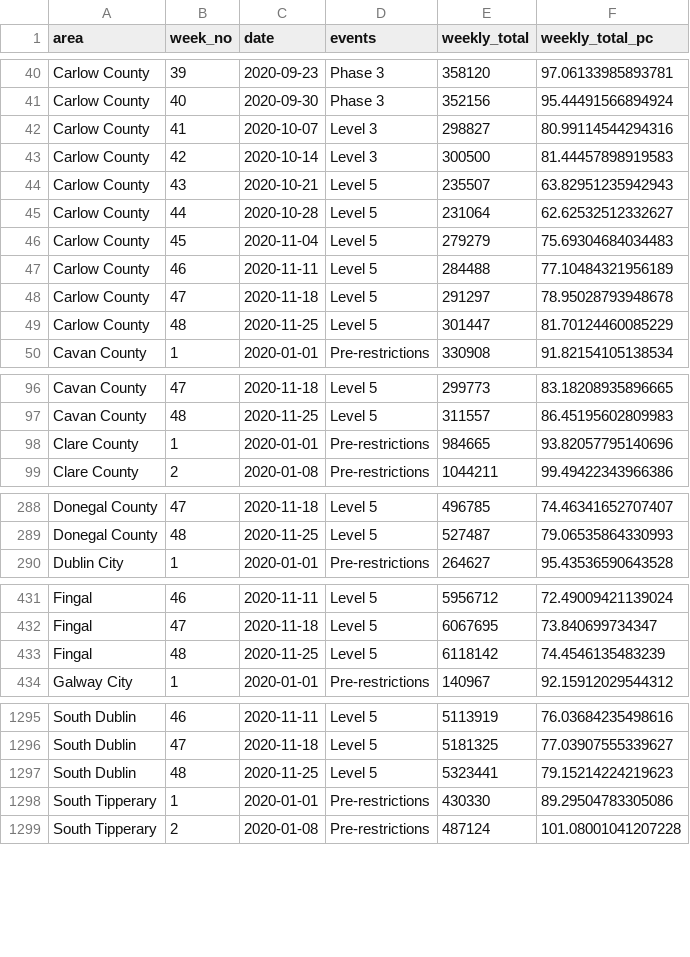
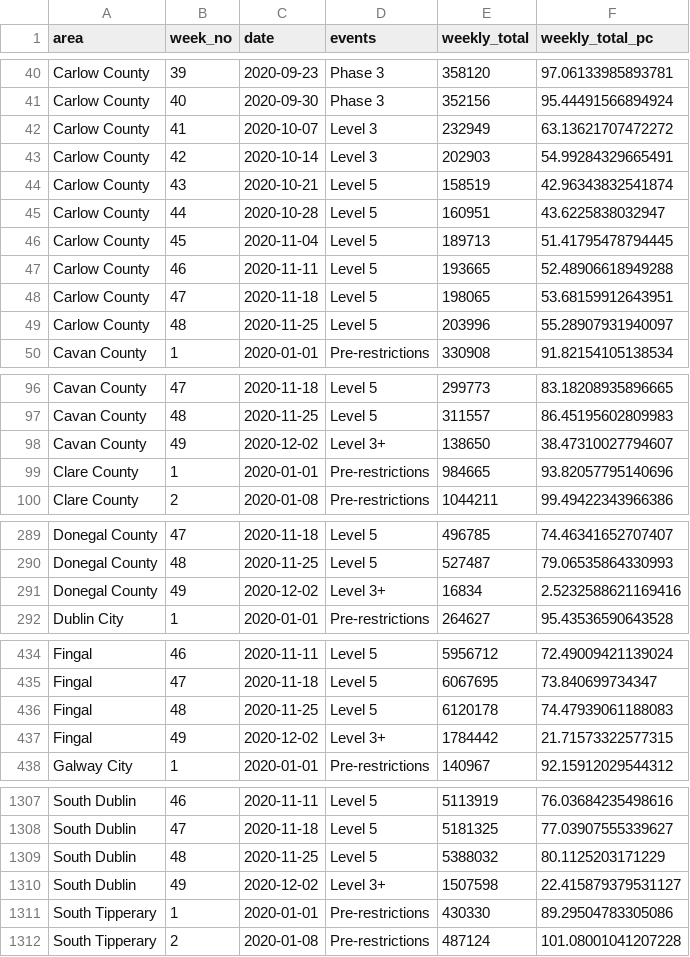
Before and after one commit to DavidJPOS/TII_road_data, a CSV file: data/geohive_files/areas_weekly.csv, drawn as a sheet; only a part is shown, gaps mark what is left out; the diff covers the shown part only.

```diff
--- a/data/geohive_files/areas_weekly.csv
+++ b/data/geohive_files/areas_weekly.csv
@@ -41,10 +41,10 @@ Carlow County,39,2020-09-23,Phase 3,358120,97.06133985893781
 Carlow County,40,2020-09-30,Phase 3,352156,95.44491566894924
-Carlow County,41,2020-10-07,Level 3,298827,80.99114544294316
-Carlow County,42,2020-10-14,Level 3,300500,81.44457898919583
-Carlow County,43,2020-10-21,Level 5,235507,63.82951235942943
-Carlow County,44,2020-10-28,Level 5,231064,62.62532512332627
-Carlow County,45,2020-11-04,Level 5,279279,75.69304684034483
-Carlow County,46,2020-11-11,Level 5,284488,77.10484321956189
-Carlow County,47,2020-11-18,Level 5,291297,78.95028793948678
-Carlow County,48,2020-11-25,Level 5,301447,81.70124460085229
+Carlow County,41,2020-10-07,Level 3,232949,63.13621707472272
+Carlow County,42,2020-10-14,Level 3,202903,54.99284329665491
+Carlow County,43,2020-10-21,Level 5,158519,42.96343832541874
+Carlow County,44,2020-10-28,Level 5,160951,43.6225838032947
+Carlow County,45,2020-11-04,Level 5,189713,51.41795478794445
+Carlow County,46,2020-11-11,Level 5,193665,52.48906618949288
+Carlow County,47,2020-11-18,Level 5,198065,53.68159912643951
+Carlow County,48,2020-11-25,Level 5,203996,55.28907931940097
 Cavan County,1,2020-01-01,Pre-restrictions,330908,91.82154105138534
@@ -97,2 +97,3 @@ Cavan County,47,2020-11-18,Level 5,299773,83.18208935896665
 Cavan County,48,2020-11-25,Level 5,311557,86.45195602809983
+Cavan County,49,2020-12-02,Level 3+,138650,38.47310027794607
 Clare County,1,2020-01-01,Pre-restrictions,984665,93.82057795140696
@@ -289,2 +290,3 @@ Donegal County,47,2020-11-18,Level 5,496785,74.46341652707407
 Donegal County,48,2020-11-25,Level 5,527487,79.06535864330993
+Donegal County,49,2020-12-02,Level 3+,16834,2.5232588621169416
 Dublin City,1,2020-01-01,Pre-restrictions,264627,95.43536590643528
@@ -432,3 +435,4 @@ Fingal,46,2020-11-11,Level 5,5956712,72.49009421139024
 Fingal,47,2020-11-18,Level 5,6067695,73.840699734347
-Fingal,48,2020-11-25,Level 5,6118142,74.4546135483239
+Fingal,48,2020-11-25,Level 5,6120178,74.47939061188083
+Fingal,49,2020-12-02,Level 3+,1784442,21.71573322577315
 Galway City,1,2020-01-01,Pre-restrictions,140967,92.15912029544312
@@ -1296,3 +1308,4 @@ South Dublin,46,2020-11-11,Level 5,5113919,76.03684235498616
 South Dublin,47,2020-11-18,Level 5,5181325,77.03907555339627
-South Dublin,48,2020-11-25,Level 5,5323441,79.15214224219623
+South Dublin,48,2020-11-25,Level 5,5388032,80.1125203171229
+South Dublin,49,2020-12-02,Level 3+,1507598,22.415879379531127
 South Tipperary,1,2020-01-01,Pre-restrictions,430330,89.29504783305086
```
Also changed, not shown: 10 added rows elsewhere in this file, data/geohive_files/NI_crossing_weekly.csv, data/geohive_files/state_weekly.csv, 2 other files.
